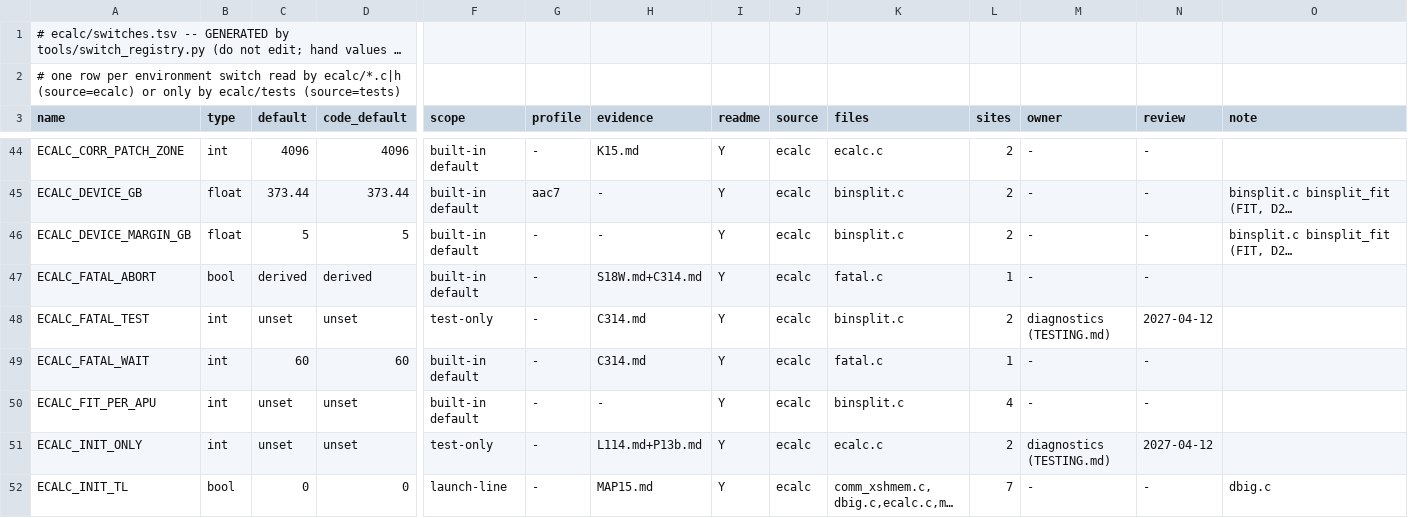
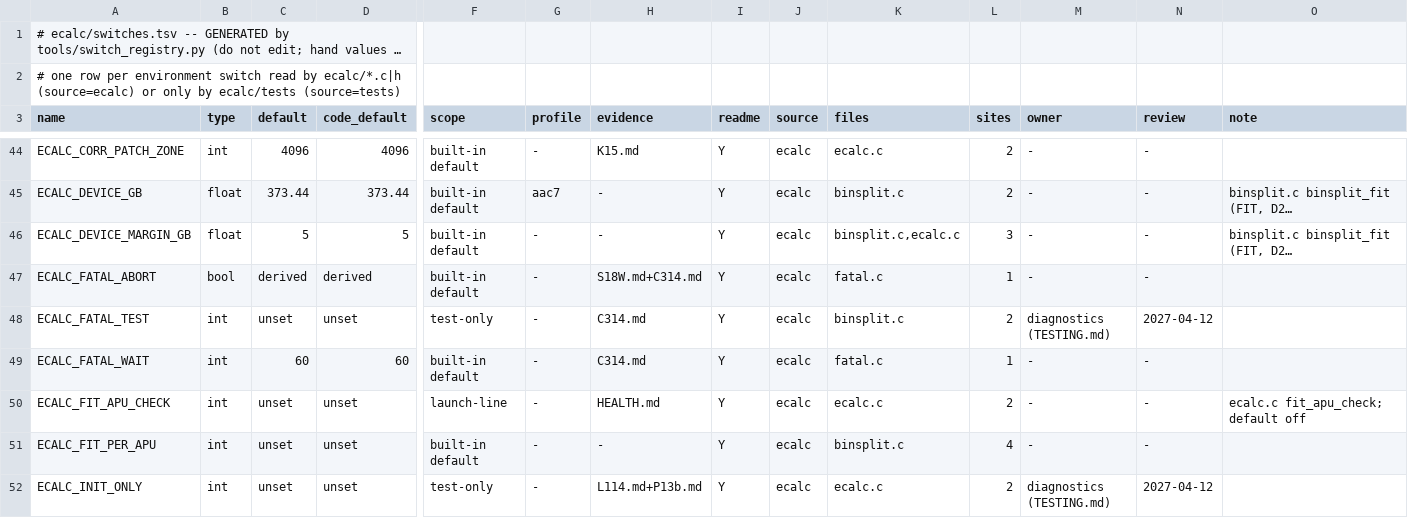
Before and after one commit to cecoppola/ntt, a TSV file: ecalc/switches.tsv, drawn as a sheet; only a part is shown, gaps mark what is left out; the shorter side is filled out with more unchanged rows; long unchanged cells end in …; rows hold the shown columns only; the diff covers the shown part only; the diff names each change by its address in the sheet, - before the commit and + after, or states it on an @@ line.

```diff
--- a/ecalc/switches.tsv
+++ b/ecalc/switches.tsv
-K46 (files): binsplit.c
+K46 (files): binsplit.c,ecalc.c
-L46 (sites): 2
+L46 (sites): 3
+row 50: ECALC_FIT_APU_CHECK | int | unset | unset | launch-line | - | HEALTH.md | Y | ecalc | ecalc.c | 2 | - | - | ecalc.c fit_apu_check; default off
```
Also changed, not shown: 3 edited cells elsewhere in this file, ecalc/switches_manual.tsv, 8 other files.
